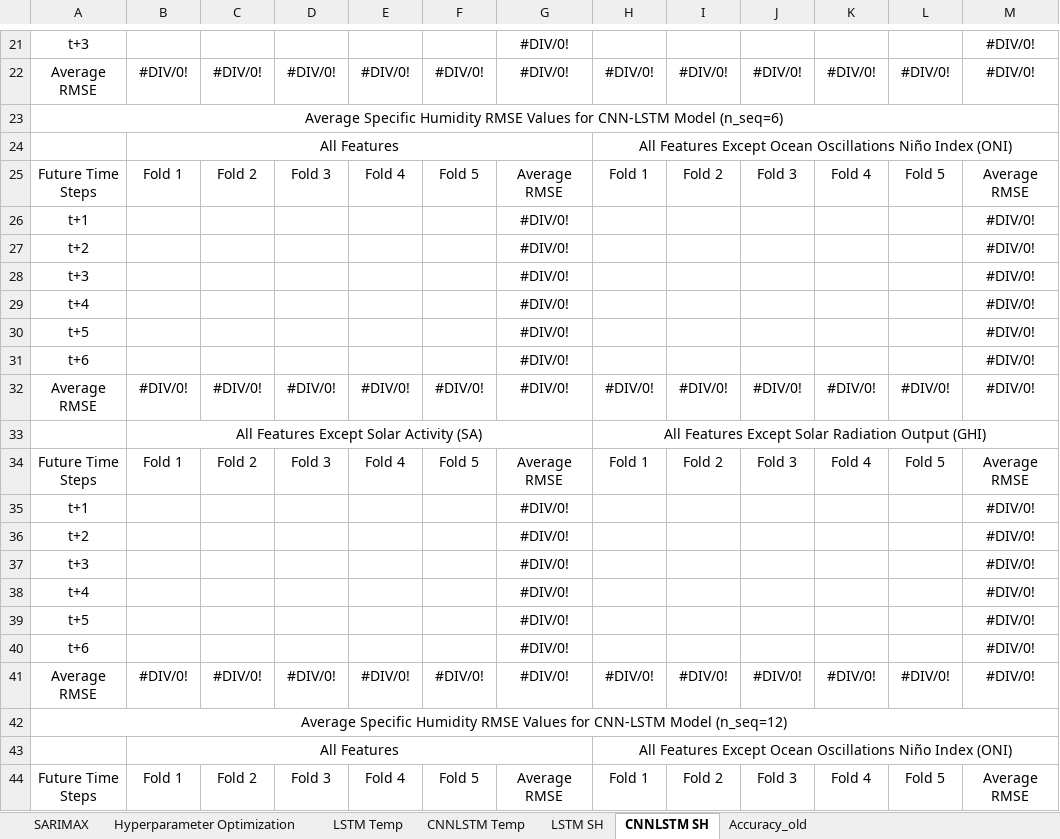
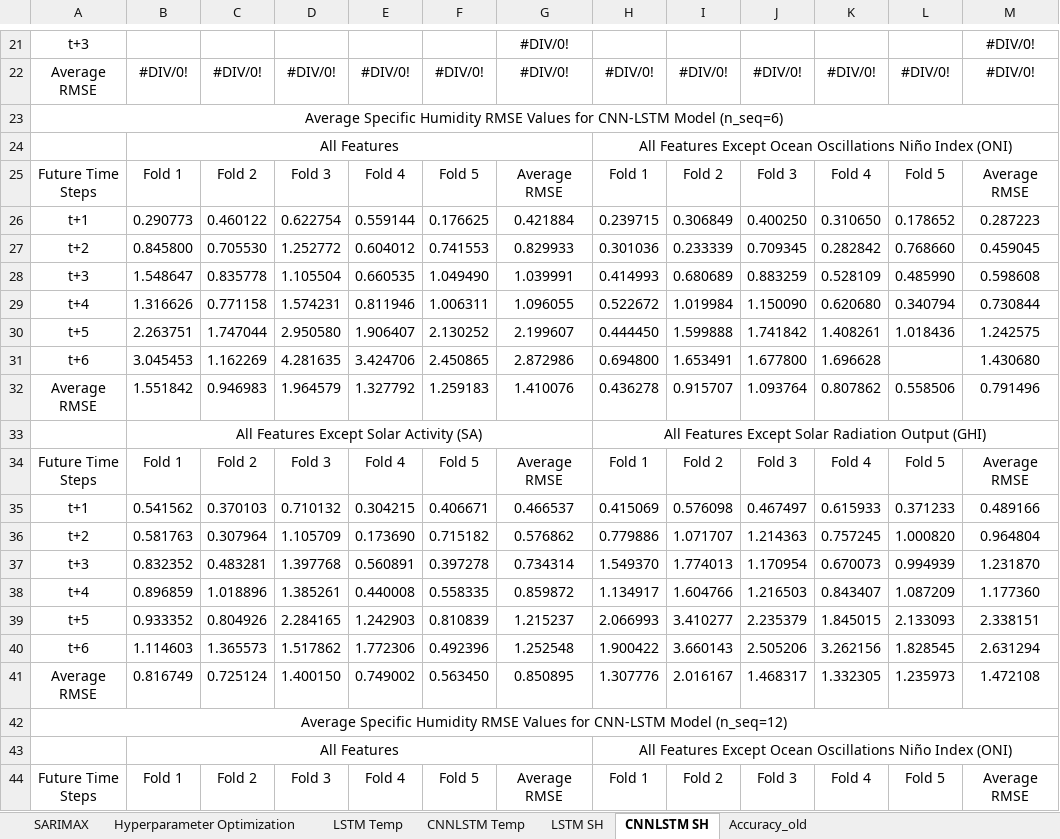
Before and after one commit to vicphysics/Temperature_and_Specific_Humidity_Prediction, an Excel workbook: Results.xlsx, sheet CNNLSTM SH, drawn as a sheet; only a part is shown, gaps mark what is left out; values as stored, in another font and other column widths than the file's, no borders; removed rows and columns are numbered as before the commit, all else as after; the diff names each change by its address in the sheet, - before the commit and + after, or states it on an @@ line.

```diff
--- a/Results.xlsx (sheet CNNLSTM SH)
+++ b/Results.xlsx (sheet CNNLSTM SH)
-row 26: t+1 |  |  |  |  |  | #DIV/0! |  |  |  |  |  | #DIV/0!
-row 27: t+2 |  |  |  |  |  | #DIV/0! |  |  |  |  |  | #DIV/0!
-row 28: t+3 |  |  |  |  |  | #DIV/0! |  |  |  |  |  | #DIV/0!
-row 29: t+4 |  |  |  |  |  | #DIV/0! |  |  |  |  |  | #DIV/0!
-row 30: t+5 |  |  |  |  |  | #DIV/0! |  |  |  |  |  | #DIV/0!
-row 31: t+6 |  |  |  |  |  | #DIV/0! |  |  |  |  |  | #DIV/0!
-row 32: Average RMSE | #DIV/0! | #DIV/0! | #DIV/0! | #DIV/0! | #DIV/0! | #DIV/0! | #DIV/0! | #DIV/0! | #DIV/0! | #DIV/0! | #DIV/0! | #DIV/0!
+row 26: t+1 | 0.290773 | 0.460122 | 0.622754 | 0.559144 | 0.176625 | 0.421884 | 0.239715 | 0.306849 | 0.400250 | 0.310650 | 0.178652 | 0.287223
+row 27: t+2 | 0.845800 | 0.705530 | 1.252772 | 0.604012 | 0.741553 | 0.829933 | 0.301036 | 0.233339 | 0.709345 | 0.282842 | 0.768660 | 0.459045
+row 28: t+3 | 1.548647 | 0.835778 | 1.105504 | 0.660535 | 1.049490 | 1.039991 | 0.414993 | 0.680689 | 0.883259 | 0.528109 | 0.485990 | 0.598608
+row 29: t+4 | 1.316626 | 0.771158 | 1.574231 | 0.811946 | 1.006311 | 1.096055 | 0.522672 | 1.019984 | 1.150090 | 0.620680 | 0.340794 | 0.730844
+row 30: t+5 | 2.263751 | 1.747044 | 2.950580 | 1.906407 | 2.130252 | 2.199607 | 0.444450 | 1.599888 | 1.741842 | 1.408261 | 1.018436 | 1.242575
+row 31: t+6 | 3.045453 | 1.162269 | 4.281635 | 3.424706 | 2.450865 | 2.872986 | 0.694800 | 1.653491 | 1.677800 | 1.696628 |  | 1.430680
+row 32: Average RMSE | 1.551842 | 0.946983 | 1.964579 | 1.327792 | 1.259183 | 1.410076 | 0.436278 | 0.915707 | 1.093764 | 0.807862 | 0.558506 | 0.791496
-row 35: t+1 |  |  |  |  |  | #DIV/0! |  |  |  |  |  | #DIV/0!
-row 36: t+2 |  |  |  |  |  | #DIV/0! |  |  |  |  |  | #DIV/0!
-row 37: t+3 |  |  |  |  |  | #DIV/0! |  |  |  |  |  | #DIV/0!
-row 38: t+4 |  |  |  |  |  | #DIV/0! |  |  |  |  |  | #DIV/0!
-row 39: t+5 |  |  |  |  |  | #DIV/0! |  |  |  |  |  | #DIV/0!
-row 40: t+6 |  |  |  |  |  | #DIV/0! |  |  |  |  |  | #DIV/0!
-row 41: Average RMSE | #DIV/0! | #DIV/0! | #DIV/0! | #DIV/0! | #DIV/0! | #DIV/0! | #DIV/0! | #DIV/0! | #DIV/0! | #DIV/0! | #DIV/0! | #DIV/0!
+row 35: t+1 | 0.541562 | 0.370103 | 0.710132 | 0.304215 | 0.406671 | 0.466537 | 0.415069 | 0.576098 | 0.467497 | 0.615933 | 0.371233 | 0.489166
+row 36: t+2 | 0.581763 | 0.307964 | 1.105709 | 0.173690 | 0.715182 | 0.576862 | 0.779886 | 1.071707 | 1.214363 | 0.757245 | 1.000820 | 0.964804
+row 37: t+3 | 0.832352 | 0.483281 | 1.397768 | 0.560891 | 0.397278 | 0.734314 | 1.549370 | 1.774013 | 1.170954 | 0.670073 | 0.994939 | 1.231870
+row 38: t+4 | 0.896859 | 1.018896 | 1.385261 | 0.440008 | 0.558335 | 0.859872 | 1.134917 | 1.604766 | 1.216503 | 0.843407 | 1.087209 | 1.177360
+row 39: t+5 | 0.933352 | 0.804926 | 2.284165 | 1.242903 | 0.810839 | 1.215237 | 2.066993 | 3.410277 | 2.235379 | 1.845015 | 2.133093 | 2.338151
+row 40: t+6 | 1.114603 | 1.365573 | 1.517862 | 1.772306 | 0.492396 | 1.252548 | 1.900422 | 3.660143 | 2.505206 | 3.262156 | 1.828545 | 2.631294
+row 41: Average RMSE | 0.816749 | 0.725124 | 1.400150 | 0.749002 | 0.563450 | 0.850895 | 1.307776 | 2.016167 | 1.468317 | 1.332305 | 1.235973 | 1.472108
```
Also changed, not shown: sheet LSTM SH, sheet CNNLSTM Temp, sheet Hyperparameter Optimization.
